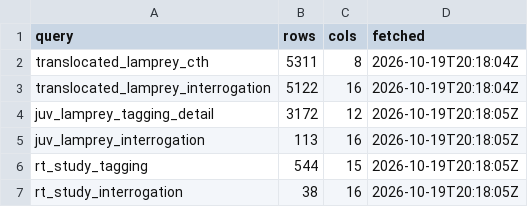
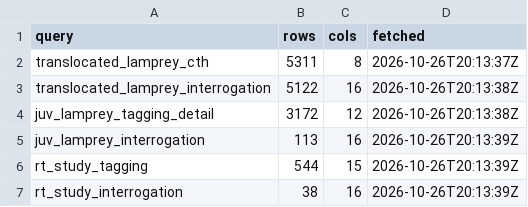
Before and after one commit to kygercd/lamprey-dashboard, a CSV file: data/last_update.csv, drawn as a sheet.

```diff
--- a/data/last_update.csv
+++ b/data/last_update.csv
@@ -1,7 +1,7 @@
 query,rows,cols,fetched
-translocated_lamprey_cth,5311,8,2026-10-19T20:18:04Z
-translocated_lamprey_interrogation,5122,16,2026-10-19T20:18:04Z
-juv_lamprey_tagging_detail,3172,12,2026-10-19T20:18:05Z
-juv_lamprey_interrogation,113,16,2026-10-19T20:18:05Z
-rt_study_tagging,544,15,2026-10-19T20:18:05Z
-rt_study_interrogation,38,16,2026-10-19T20:18:05Z
+translocated_lamprey_cth,5311,8,2026-10-26T20:13:37Z
+translocated_lamprey_interrogation,5122,16,2026-10-26T20:13:38Z
+juv_lamprey_tagging_detail,3172,12,2026-10-26T20:13:38Z
+juv_lamprey_interrogation,113,16,2026-10-26T20:13:39Z
+rt_study_tagging,544,15,2026-10-26T20:13:39Z
+rt_study_interrogation,38,16,2026-10-26T20:13:39Z
```
Also changed, not shown: config/site_metadata.csv, 6 other files.
